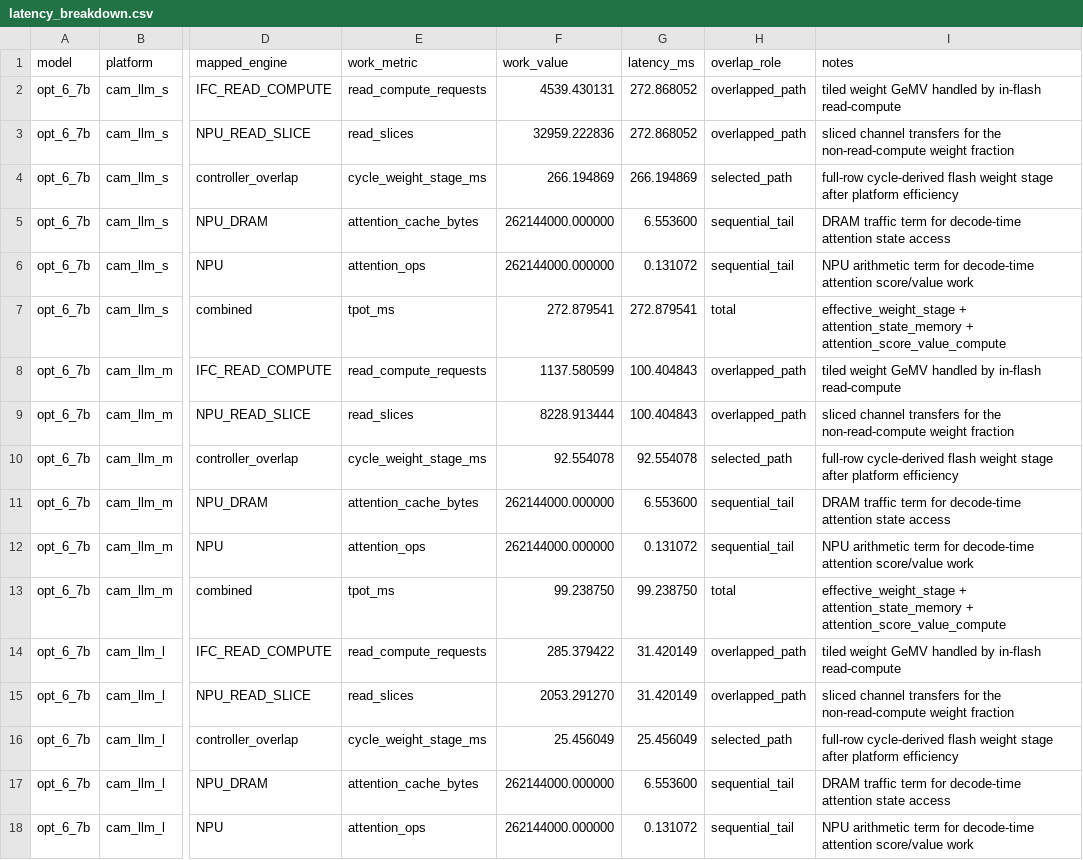
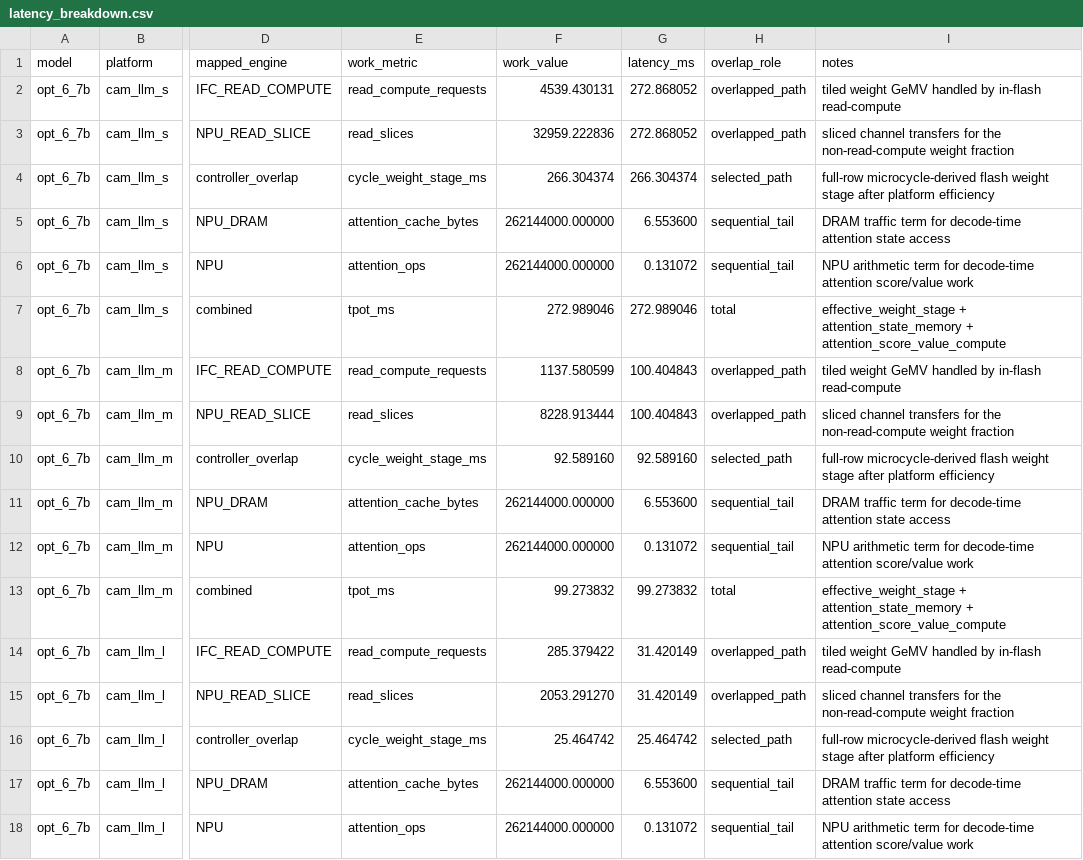
Before and after one commit to dengls24/IFC-cambricon-llm, a CSV file: results/latency_breakdown.csv, drawn as a sheet; only a part is shown, gaps mark what is left out; the diff covers the shown part only; the diff names each change by its address in the sheet, - before the commit and + after, or states it on an @@ line.

```diff
--- a/results/latency_breakdown.csv
+++ b/results/latency_breakdown.csv
-F4 (work_value): 266.194869
+F4 (work_value): 266.304374
-G4 (latency_ms): 266.194869
+G4 (latency_ms): 266.304374
-I4 (notes): full-row cycle-derived flash weight…
+I4 (notes): full-row microcycle-derived flash weight…
-F7 (work_value): 272.879541
+F7 (work_value): 272.989046
-G7 (latency_ms): 272.879541
+G7 (latency_ms): 272.989046
-F10 (work_value): 92.554078
+F10 (work_value): 92.589160
-G10 (latency_ms): 92.554078
+G10 (latency_ms): 92.589160
-I10 (notes): full-row cycle-derived flash weight…
+I10 (notes): full-row microcycle-derived flash weight…
-F13 (work_value): 99.238750
+F13 (work_value): 99.273832
-G13 (latency_ms): 99.238750
+G13 (latency_ms): 99.273832
-F16 (work_value): 25.456049
+F16 (work_value): 25.464742
-G16 (latency_ms): 25.456049
+G16 (latency_ms): 25.464742
-I16 (notes): full-row cycle-derived flash weight…
+I16 (notes): full-row microcycle-derived flash weight…
```
Also changed, not shown: 92 edited cells elsewhere in this file, results/context_length_inference.csv, results/cycle_weight_timing.csv, 44 other files.
